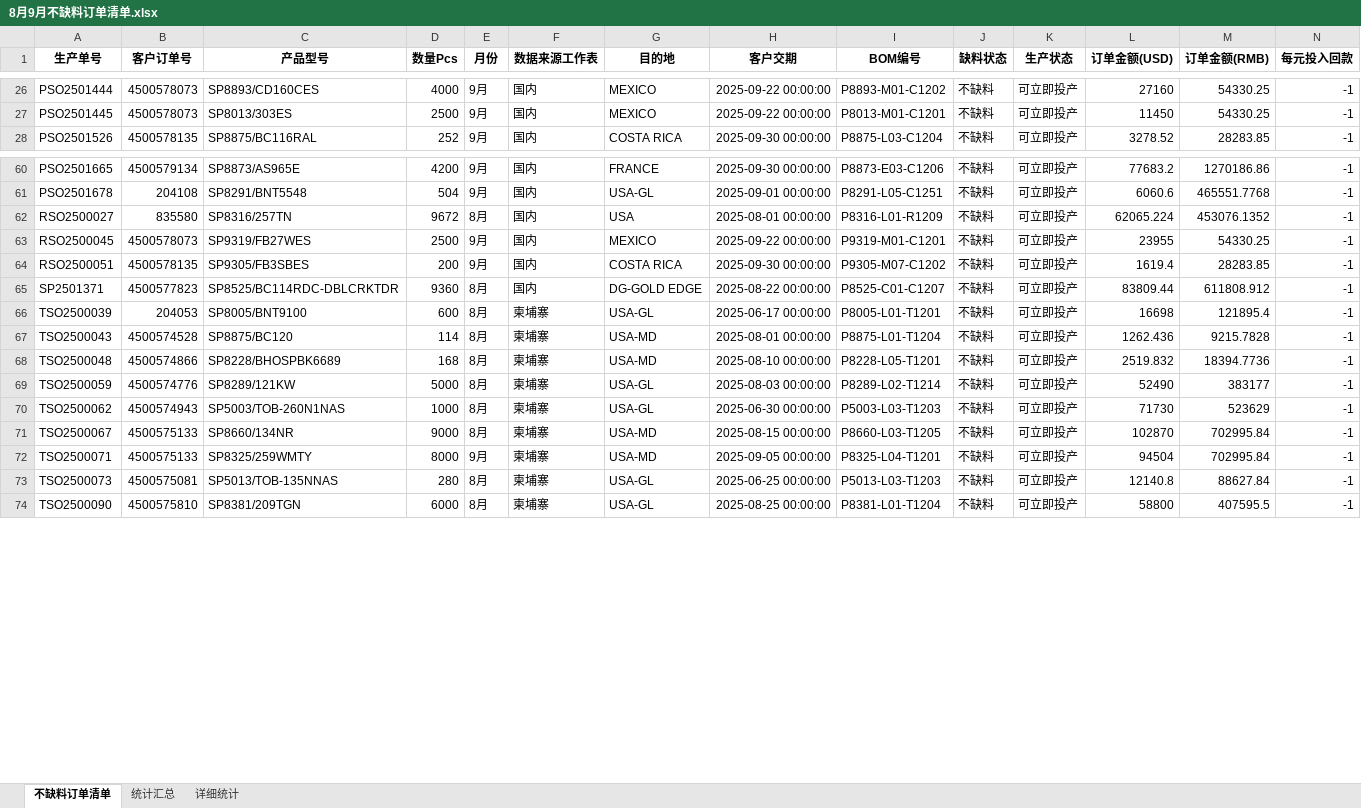
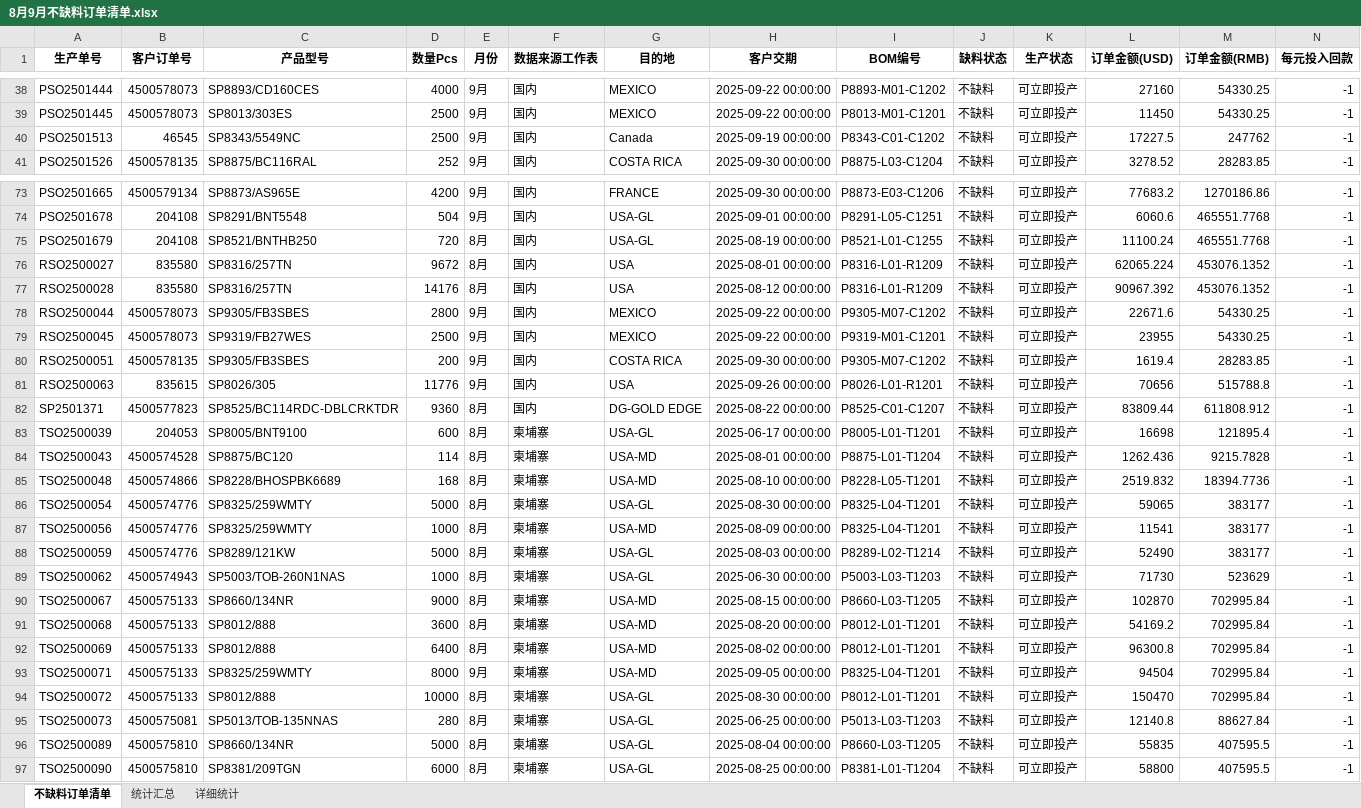
Before and after one commit to anlaganlag/yintu-pmc, an Excel workbook: 8月9月不缺料订单清单.xlsx, sheet 不缺料订单清单, drawn as a sheet; only a part is shown, gaps mark what is left out; values as stored, in another font and other column widths than the file's, no borders; rows hold the shown columns only; the diff covers the shown part only; the diff names each change by its address in the sheet, - before the commit and + after, or states it on an @@ line.

```diff
--- a/8月9月不缺料订单清单.xlsx (sheet 不缺料订单清单)
+++ b/8月9月不缺料订单清单.xlsx (sheet 不缺料订单清单)
+row 40: PSO2501513 | 46545 | SP8343/5549NC | 2500 | 9月 | 国内 | Canada | 2025-09-19 00:00:00 | P8343-C01-C1202 | 不缺料 | 可立即投产 | 17227.5 | 247762 | -1
+row 75: PSO2501679 | 204108 | SP8521/BNTHB250 | 720 | 8月 | 国内 | USA-GL | 2025-08-19 00:00:00 | P8521-L01-C1255 | 不缺料 | 可立即投产 | 11100.24 | 465551.7768 | -1
+row 77: RSO2500028 | 835580 | SP8316/257TN | 14176 | 8月 | 国内 | USA | 2025-08-12 00:00:00 | P8316-L01-R1209 | 不缺料 | 可立即投产 | 90967.392 | 453076.1352 | -1
+row 78: RSO2500044 | 4500578073 | SP9305/FB3SBES | 2800 | 9月 | 国内 | MEXICO | 2025-09-22 00:00:00 | P9305-M07-C1202 | 不缺料 | 可立即投产 | 22671.6 | 54330.25 | -1
+row 81: RSO2500063 | 835615 | SP8026/305 | 11776 | 9月 | 国内 | USA | 2025-09-26 00:00:00 | P8026-L01-R1201 | 不缺料 | 可立即投产 | 70656 | 515788.8 | -1
+row 86: TSO2500054 | 4500574776 | SP8325/259WMTY | 5000 | 8月 | 柬埔寨 | USA-GL | 2025-08-30 00:00:00 | P8325-L04-T1201 | 不缺料 | 可立即投产 | 59065 | 383177 | -1
+row 87: TSO2500056 | 4500574776 | SP8325/259WMTY | 1000 | 8月 | 柬埔寨 | USA-MD | 2025-08-09 00:00:00 | P8325-L04-T1201 | 不缺料 | 可立即投产 | 11541 | 383177 | -1
+row 91: TSO2500068 | 4500575133 | SP8012/888 | 3600 | 8月 | 柬埔寨 | USA-MD | 2025-08-20 00:00:00 | P8012-L01-T1201 | 不缺料 | 可立即投产 | 54169.2 | 702995.84 | -1
+row 92: TSO2500069 | 4500575133 | SP8012/888 | 6400 | 8月 | 柬埔寨 | USA-MD | 2025-08-02 00:00:00 | P8012-L01-T1201 | 不缺料 | 可立即投产 | 96300.8 | 702995.84 | -1
+row 94: TSO2500072 | 4500575133 | SP8012/888 | 10000 | 8月 | 柬埔寨 | USA-GL | 2025-08-30 00:00:00 | P8012-L01-T1201 | 不缺料 | 可立即投产 | 150470 | 702995.84 | -1
+row 96: TSO2500089 | 4500575810 | SP8660/134NR | 5000 | 8月 | 柬埔寨 | USA-GL | 2025-08-04 00:00:00 | P8660-L03-T1205 | 不缺料 | 可立即投产 | 55835 | 407595.5 | -1
```
Also changed, not shown: 39 added rows elsewhere in this sheet, sheet 统计汇总, sheet 详细统计, 37 other files.
